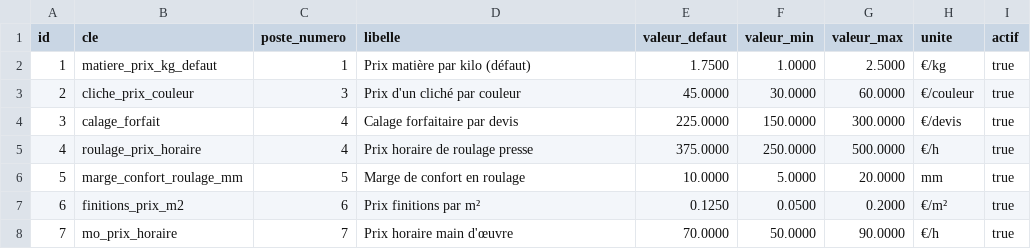
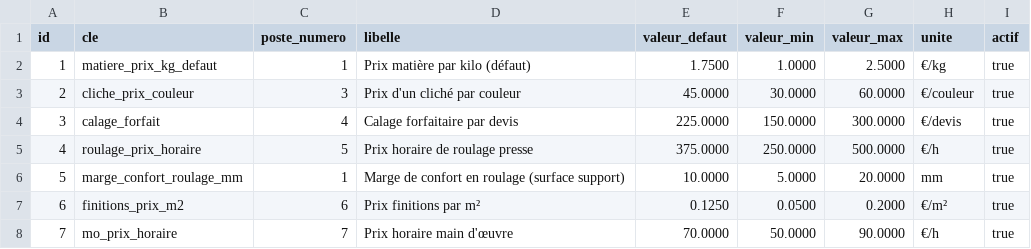
Before and after one commit to eric8740-stack/devis-flexo, a CSV file: backend/seeds/tarif_poste.csv, drawn as a sheet.

Commit message:
fix(seed): correct poste_numero mapping for marge_confort and roulage
Mapping figé après arbitrage Eric (28 avril 2026, post-Lot 3b) :

  marge_confort_roulage_mm : P5 (chutes) -> P1 (matière)
  roulage_prix_horaire     : P4           -> P5 (roulage)

Justifications :

1. marge_confort_roulage_mm est consommée par le calcul de la
   surface support en P1 Matière :
     surface_support = laize_machine x ml
     avec laize_machine = laize_utile + marge_confort_roulage_mm
   Pas de poste 5 "chutes" séparé dans la spec V2 actualisée.

2. La spec V2 distingue clairement P4 et P5 :
   - P4 Calage  = forfait 225 €/devis (poste_4_calage.py)
   - P5 Roulage = prix horaire machine 375 €/h (poste_5_roulage.py)

Modèle 7 postes V2 actualisé :
  P1 Matière (matiere_prix_kg + marge_confort_roulage_mm)
  P2 Encres (via tarif_encre, 5 types — pas de tarif_poste pour P2)
  P3 Outillage (cliche_prix_couleur)
  P4 Calage (calage_forfait)
  P5 Roulage (roulage_prix_horaire)
  P6 Finitions (finitions_prix_m2)
  P7 MO (mo_prix_horaire)

pytest 110/110 verts.

```diff
--- a/backend/seeds/tarif_poste.csv
+++ b/backend/seeds/tarif_poste.csv
@@ -4,4 +4,4 @@ id,cle,poste_numero,libelle,valeur_defaut,valeur_min,valeur_max,unite,actif
 3,calage_forfait,4,Calage forfaitaire par devis,225.0000,150.0000,300.0000,€/devis,true
-4,roulage_prix_horaire,4,Prix horaire de roulage presse,375.0000,250.0000,500.0000,€/h,true
-5,marge_confort_roulage_mm,5,Marge de confort en roulage,10.0000,5.0000,20.0000,mm,true
+4,roulage_prix_horaire,5,Prix horaire de roulage presse,375.0000,250.0000,500.0000,€/h,true
+5,marge_confort_roulage_mm,1,Marge de confort en roulage (surface support),10.0000,5.0000,20.0000,mm,true
 6,finitions_prix_m2,6,Prix finitions par m²,0.1250,0.0500,0.2000,€/m²,true
```
